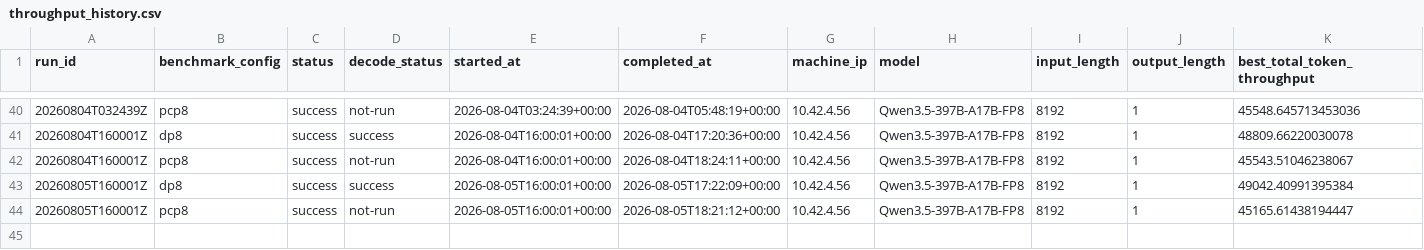
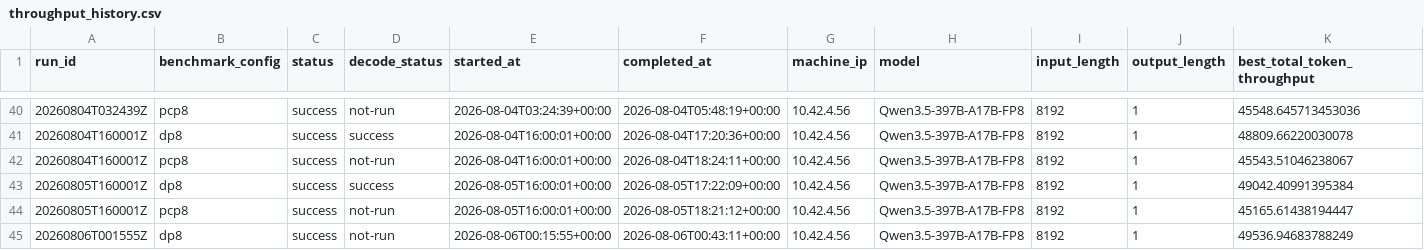
Before and after one commit to aios-tpu-infra/tpu_benchmark_daily, a CSV file: reports/throughput_history.csv, drawn as a sheet; only a part is shown, gaps mark what is left out; rows hold the shown columns only; the diff names each change by its address in the sheet, - before the commit and + after, or states it on an @@ line.

```diff
--- a/reports/throughput_history.csv
+++ b/reports/throughput_history.csv
+row 45: 20260806T001555Z | dp8 | success | not-run | 2026-08-06T00:15:55+00:00 | 2026-08-06T00:43:11+00:00 | 10.42.4.56 | Qwen3.5-397B-A17B-FP8 | 8192 | 1 | 49536.94683788249
```
Also changed, not shown: reports/prefill_ttft_history.csv, 6 other files.
